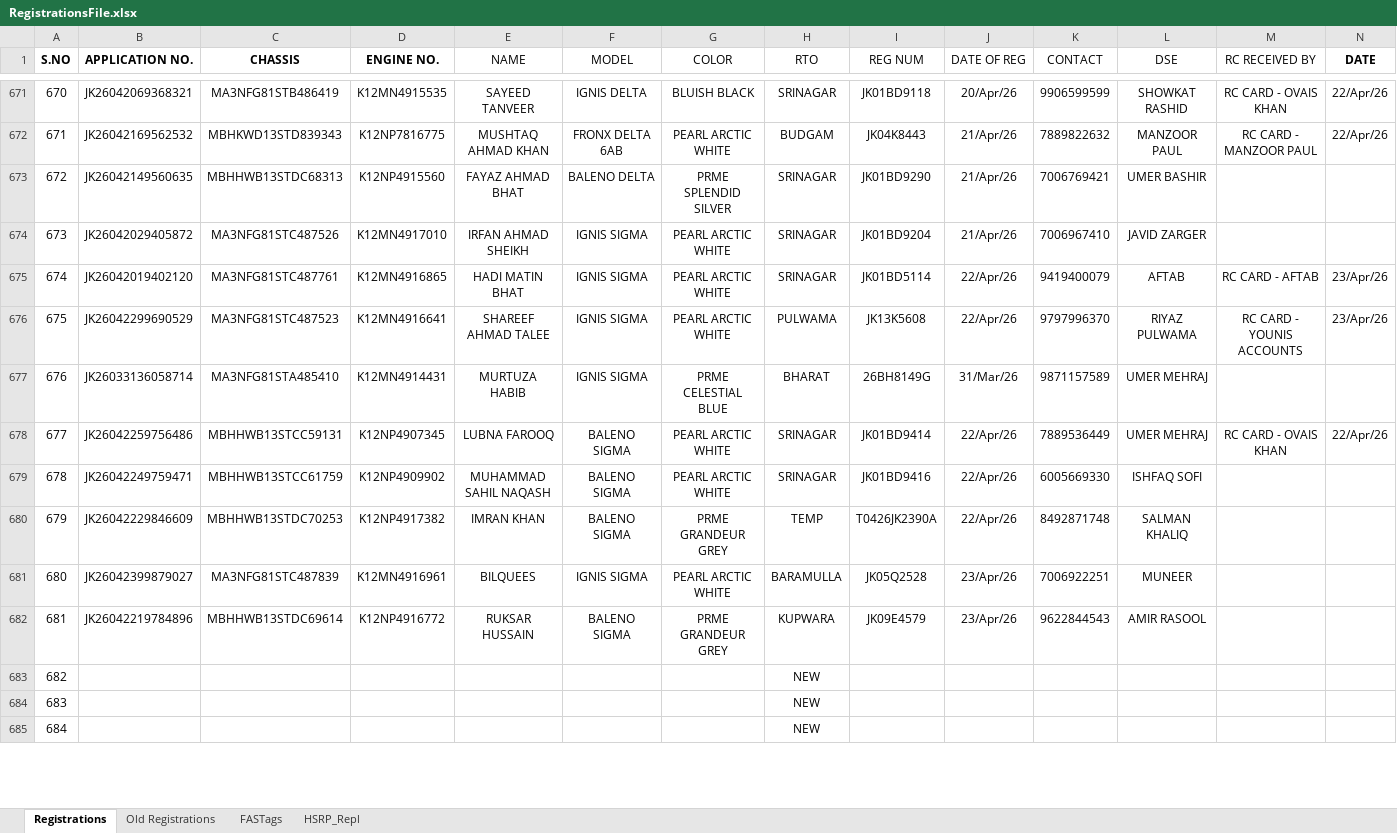
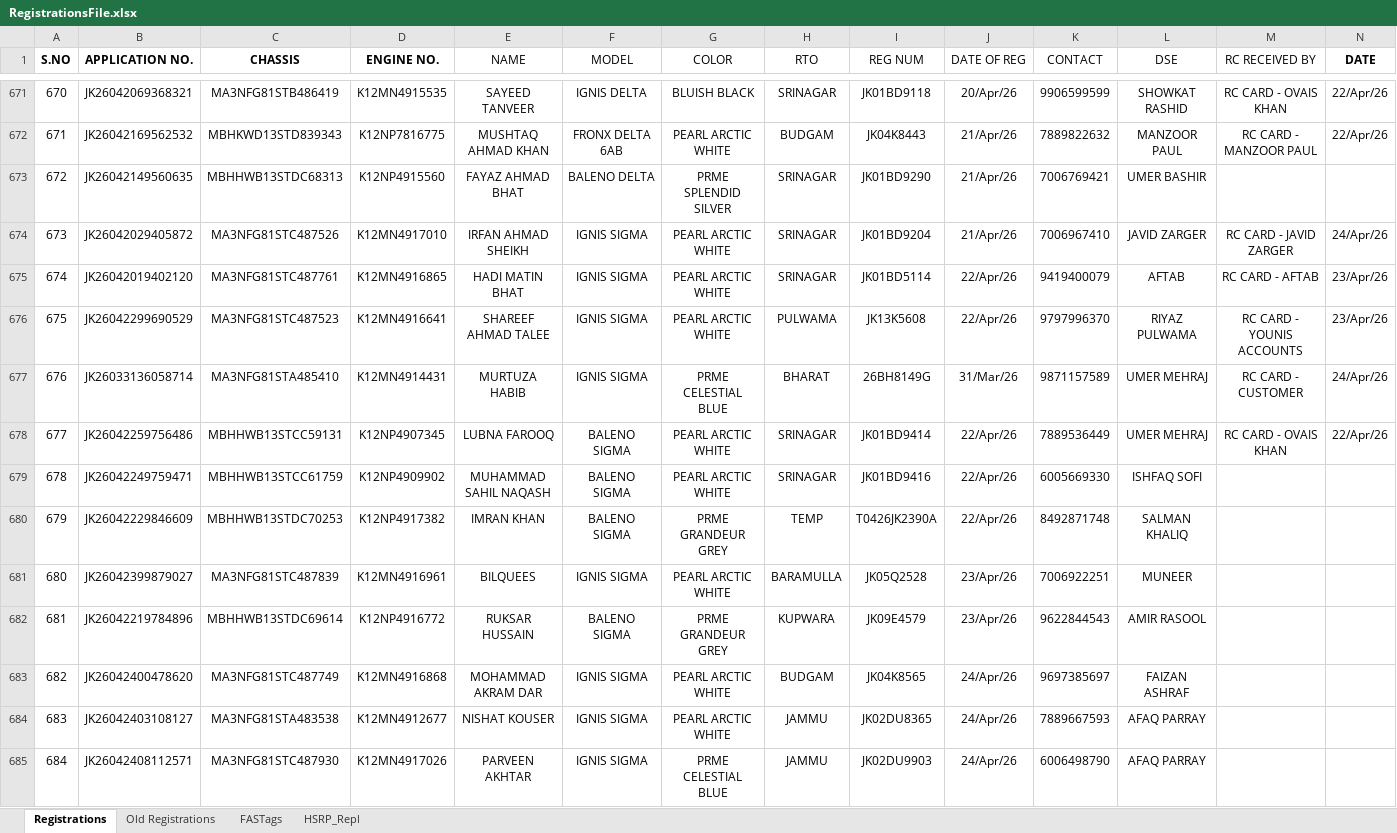
Before and after one commit to adilahmadsofi-ck/Documents, an Excel workbook: RegistrationsFile.xlsx, sheet Registrations, drawn as a sheet; only a part is shown, gaps mark what is left out; values as stored, in another font and other column widths than the file's, no borders; conditional formats and table styles not drawn; the diff covers the shown part only; the diff names each change by its address in the sheet, - before the commit and + after, or states it on an @@ line.

```diff
--- a/RegistrationsFile.xlsx (sheet Registrations)
+++ b/RegistrationsFile.xlsx (sheet Registrations)
-M674 (RC RECEIVED BY): (empty)
+M674 (RC RECEIVED BY): RC CARD - JAVID ZARGER
-N674 (DATE): (empty)
+N674 (DATE): 24/Apr/26
-M677 (RC RECEIVED BY): (empty)
+M677 (RC RECEIVED BY): RC CARD - CUSTOMER
-N677 (DATE): (empty)
+N677 (DATE): 24/Apr/26
-B683 (APPLICATION NO.): (empty)
+B683 (APPLICATION NO.): JK26042400478620
-C683 (CHASSIS): (empty)
+C683 (CHASSIS): MA3NFG81STC487749
-D683 (ENGINE NO.): (empty)
+D683 (ENGINE NO.): K12MN4916868
-E683 (NAME): (empty)
+E683 (NAME): MOHAMMAD AKRAM DAR
-F683:F685 (MODEL): (empty)
+F683:F685 (MODEL): IGNIS SIGMA
-G683:G684 (COLOR): (empty)
+G683:G684 (COLOR): PEARL ARCTIC WHITE
-H683 (RTO): NEW
+H683 (RTO): BUDGAM
-I683 (REG NUM): (empty)
+I683 (REG NUM): JK04K8565
-J683:J685 (DATE OF REG): (empty)
+J683:J685 (DATE OF REG): 24/Apr/26
-K683 (CONTACT): (empty)
+K683 (CONTACT): 9697385697
-L683 (DSE): (empty)
+L683 (DSE): FAIZAN ASHRAF
-B684 (APPLICATION NO.): (empty)
+B684 (APPLICATION NO.): JK26042403108127
-C684 (CHASSIS): (empty)
+C684 (CHASSIS): MA3NFG81STA483538
-D684 (ENGINE NO.): (empty)
+D684 (ENGINE NO.): K12MN4912677
-E684 (NAME): (empty)
+E684 (NAME): NISHAT KOUSER
-H684:H685 (RTO): NEW
+H684:H685 (RTO): JAMMU
-I684 (REG NUM): (empty)
+I684 (REG NUM): JK02DU8365
-K684 (CONTACT): (empty)
+K684 (CONTACT): 7889667593
-L684:L685 (DSE): (empty)
+L684:L685 (DSE): AFAQ PARRAY
-B685 (APPLICATION NO.): (empty)
+B685 (APPLICATION NO.): JK26042408112571
-C685 (CHASSIS): (empty)
+C685 (CHASSIS): MA3NFG81STC487930
-D685 (ENGINE NO.): (empty)
+D685 (ENGINE NO.): K12MN4917026
-E685 (NAME): (empty)
+E685 (NAME): PARVEEN AKHTAR
-G685 (COLOR): (empty)
+G685 (COLOR): PRME CELESTIAL BLUE
-I685 (REG NUM): (empty)
+I685 (REG NUM): JK02DU9903
-K685 (CONTACT): (empty)
+K685 (CONTACT): 6006498790
```
Also changed, not shown: 9 edited cells elsewhere in this sheet, HSRP.xlsx, 1 other file.
